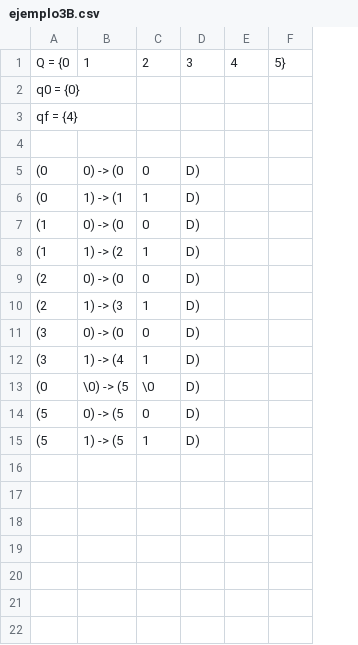
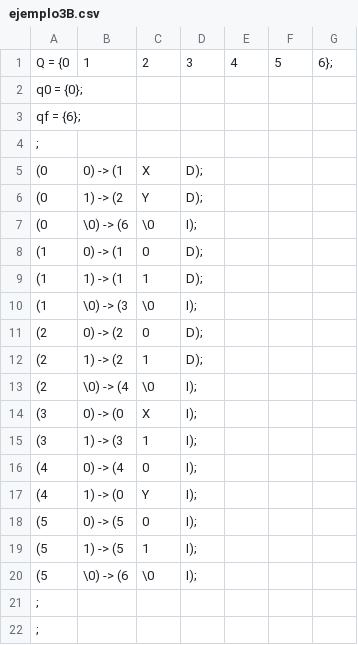
Before and after one commit to ErwinMartinezH/JLEFOV3.0, a CSV file: JLEFOV2.1-erwin/src/ejemplos/ejemplo3B.csv, drawn as a sheet; removed rows and columns are numbered as before the commit, all else as after; the diff names each change by its address in the sheet, - before the commit and + after, or states it on an @@ line.

```diff
--- a/JLEFOV2.1-erwin/src/ejemplos/ejemplo3B.csv
+++ b/JLEFOV2.1-erwin/src/ejemplos/ejemplo3B.csv
-column D, rows 1-12: 3 |  |  |  | D) | D) | D) | D) | D) | D) | D) | D); rows 14-15: D) | D)
+column D, rows 1-6: 3 |  |  |  | D); | D);; rows 8-9: D); | D);; rows 11-12: D); | D);; rows 14-15: I); | I);; rows 18-19: I); | I);
-column F, row 1: 5}
+column F, row 1: 5
+column G, row 1: 6};
-A2: q0 = {0}
+A2: q0 = {0};
-A3: qf = {4}
+A3: qf = {6};
-A4: (empty)
+A4: ;
-B5: 0) -> (0
+B5: 0) -> (1
-C5: 0
+C5: X
-B6: 1) -> (1
+B6: 1) -> (2
-C6: 1
+C6: Y
+row 7: (0 | \0) -> (6 | \0 | I);
-B8: 0) -> (0
+B8: 0) -> (1
-B9: 1) -> (2
+B9: 1) -> (1
+row 10: (1 | \0) -> (3 | \0 | I);
-B11: 0) -> (0
+B11: 0) -> (2
-B12: 1) -> (3
+B12: 1) -> (2
+row 13: (2 | \0) -> (4 | \0 | I);
-C14: 0
+C14: X
-B15: 1) -> (4
+B15: 1) -> (3
-row 13: (0 | \0) -> (5 | \0 | D)
+row 16: (4 | 0) -> (4 | 0 | I);
+row 17: (4 | 1) -> (0 | Y | I);
+row 20: (5 | \0) -> (6 | \0 | I);
+row 21: ;
+row 22: ;
```
Also changed, not shown: JLEFOV2.1-erwin/build/classes/ejemplos/ejemplo2B.csv, JLEFOV2.1-erwin/build/classes/ejemplos/ejemplo3.csv, 10 other files.
